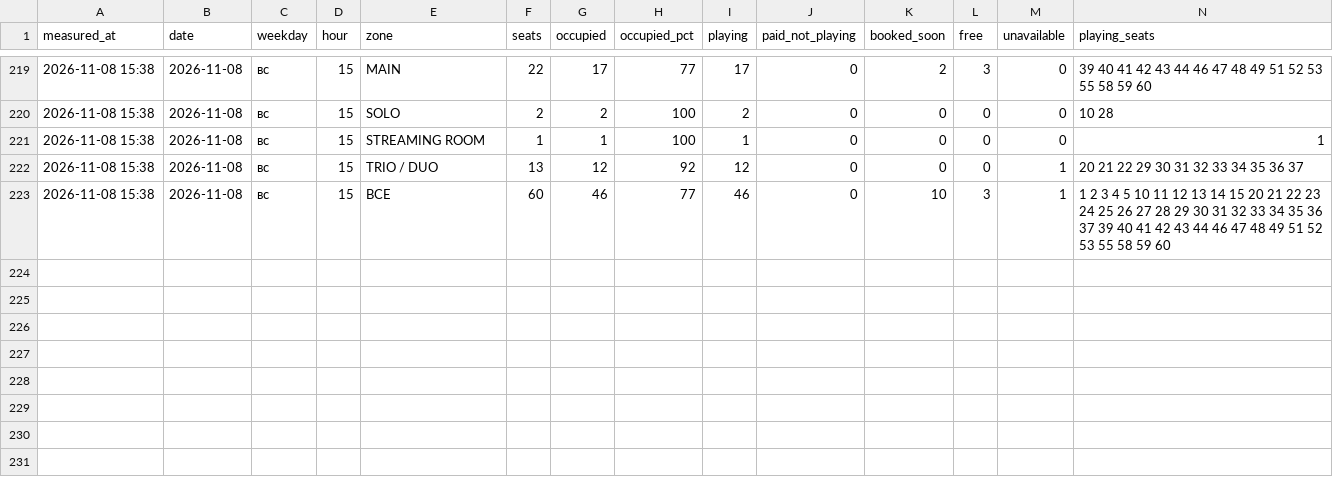
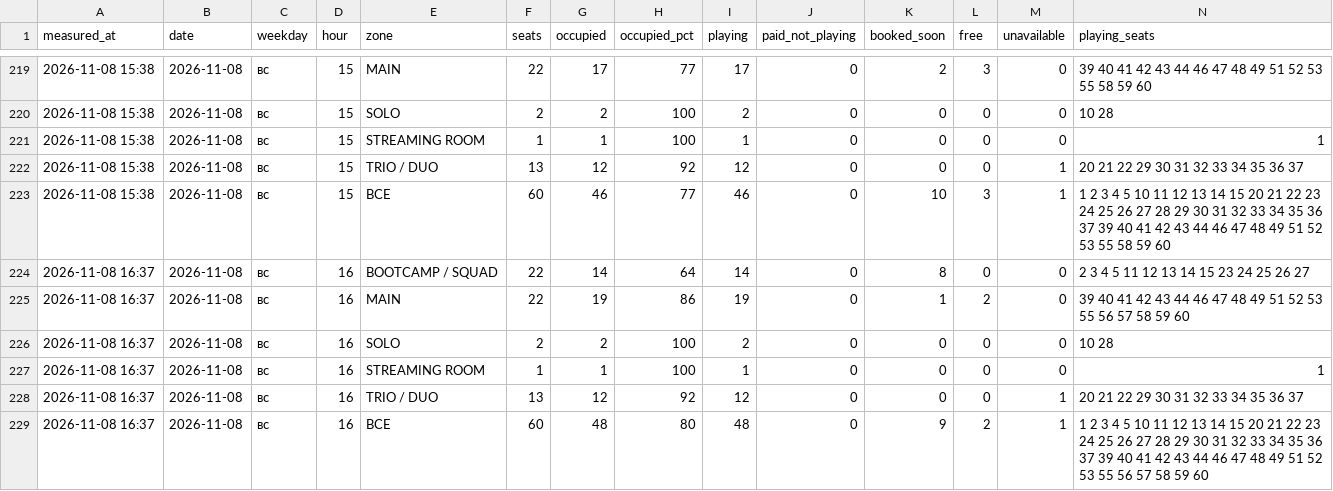
Before and after one commit to replaygot/Cyber-statistics-ast, a CSV file: data/kywedwxo/occupancy.csv, drawn as a sheet; only a part is shown, gaps mark what is left out; rows hold the shown columns only; the diff names each change by its address in the sheet, - before the commit and + after, or states it on an @@ line.

```diff
--- a/data/kywedwxo/occupancy.csv
+++ b/data/kywedwxo/occupancy.csv
+row 224: 2026-11-08 16:37 | 2026-11-08 | вс | 16 | BOOTCAMP / SQUAD | 22 | 14 | 64 | 14 | 0 | 8 | 0 | 0 | 2 3 4 5 11 12 13 14 15 23 24 25 26 27
+row 225: 2026-11-08 16:37 | 2026-11-08 | вс | 16 | MAIN | 22 | 19 | 86 | 19 | 0 | 1 | 2 | 0 | 39 40 41 42 43 44 46 47 48 49 51 52 53 55 56 57 58 59 60
+row 226: 2026-11-08 16:37 | 2026-11-08 | вс | 16 | SOLO | 2 | 2 | 100 | 2 | 0 | 0 | 0 | 0 | 10 28
+row 227: 2026-11-08 16:37 | 2026-11-08 | вс | 16 | STREAMING ROOM | 1 | 1 | 100 | 1 | 0 | 0 | 0 | 0 | 1
+row 228: 2026-11-08 16:37 | 2026-11-08 | вс | 16 | TRIO / DUO | 13 | 12 | 92 | 12 | 0 | 0 | 0 | 1 | 20 21 22 29 30 31 32 33 34 35 36 37
+row 229: 2026-11-08 16:37 | 2026-11-08 | вс | 16 | ВСЕ | 60 | 48 | 80 | 48 | 0 | 9 | 2 | 1 | 1 2 3 4 5 10 11 12 13 14 15 20 21 22 23 24 25 26 27 28 29 30 31 32 33 34 35 36 37 39 40 41 42 43 44 46 47 48 49 51 52 53 55 56 57 58 59 60
```
Also changed, not shown: data/1JB6N7pB/occupancy.csv, data/1JB6NB4A/occupancy.csv, 21 other files.
